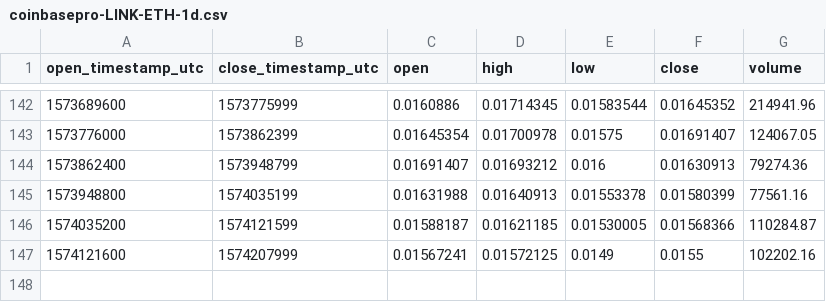
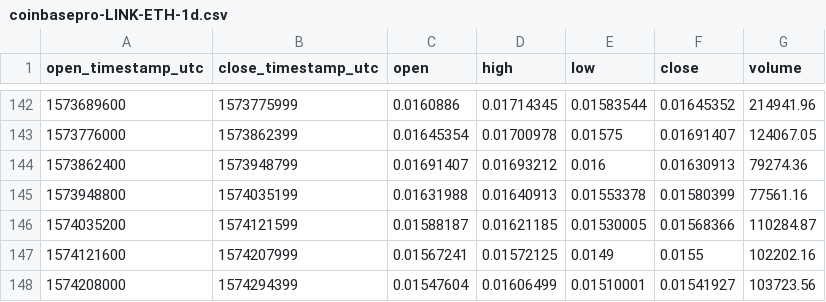
Before and after one commit to cryptobigbro/coinbasepro-LINK-ETH, a CSV file: coinbasepro-LINK-ETH-1d.csv, drawn as a sheet; only a part is shown, gaps mark what is left out.

```diff
--- a/coinbasepro-LINK-ETH-1d.csv
+++ b/coinbasepro-LINK-ETH-1d.csv
@@ -147 +147,2 @@ open_timestamp_utc,close_timestamp_utc,open,high,low,close,volume
 1574121600,1574207999,0.01567241,0.01572125,0.0149,0.0155,102202.16
+1574208000,1574294399,0.01547604,0.01606499,0.01510001,0.01541927,103723.56
```
Also changed, not shown: coinbasepro-LINK-ETH-1h.csv, 1 other file.
